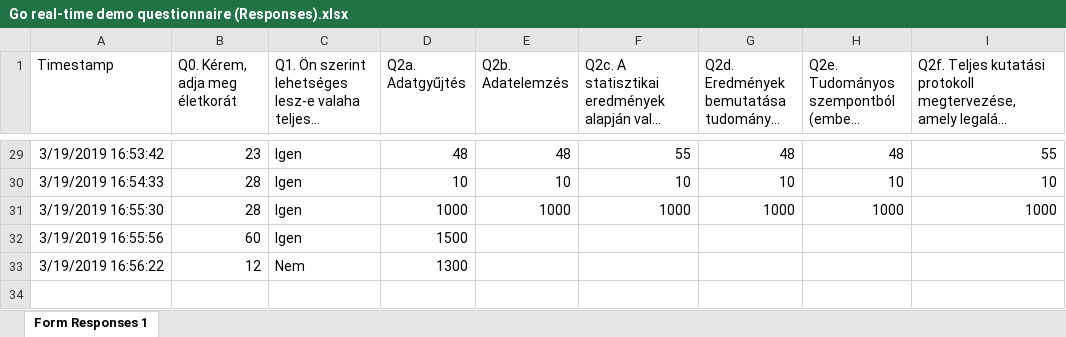
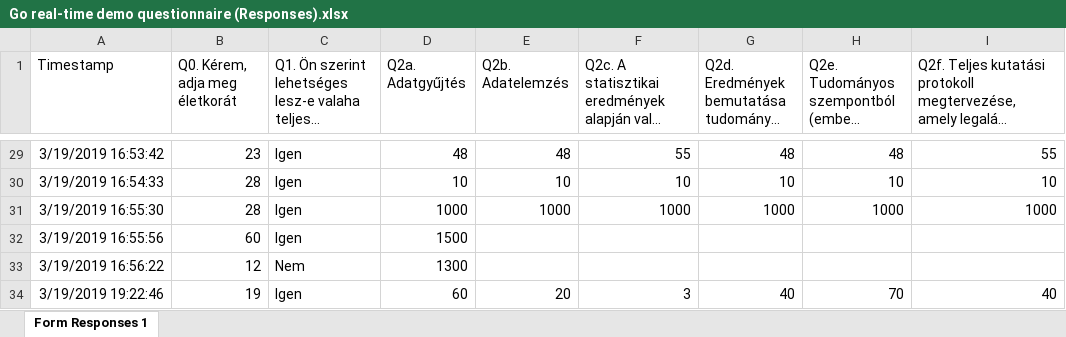
Before and after one commit to kekecsz/Direct_deposition_test, an Excel workbook: gdrive/Go_real_time_data/Go real-time demo questionnaire (Responses).xlsx, sheet Form Responses 1, drawn as a sheet; only a part is shown, gaps mark what is left out; long unchanged cells end in …; values as stored, in another font and other column widths than the file's, no borders; charts and pictures not drawn; the diff names each change by its address in the sheet, - before the commit and + after, or states it on an @@ line.

Commit message:
Scheduled update Tue Mar 19 18:24:01 UTC 2019

```diff
--- a/gdrive/Go_real_time_data/Go real-time demo questionnaire (Responses).xlsx (sheet Form Responses 1)
+++ b/gdrive/Go_real_time_data/Go real-time demo questionnaire (Responses).xlsx (sheet Form Responses 1)
+row 34: 3/19/2019 19:22:46 | 19 | Igen | 60 | 20 | 3 | 40 | 70 | 40
```
